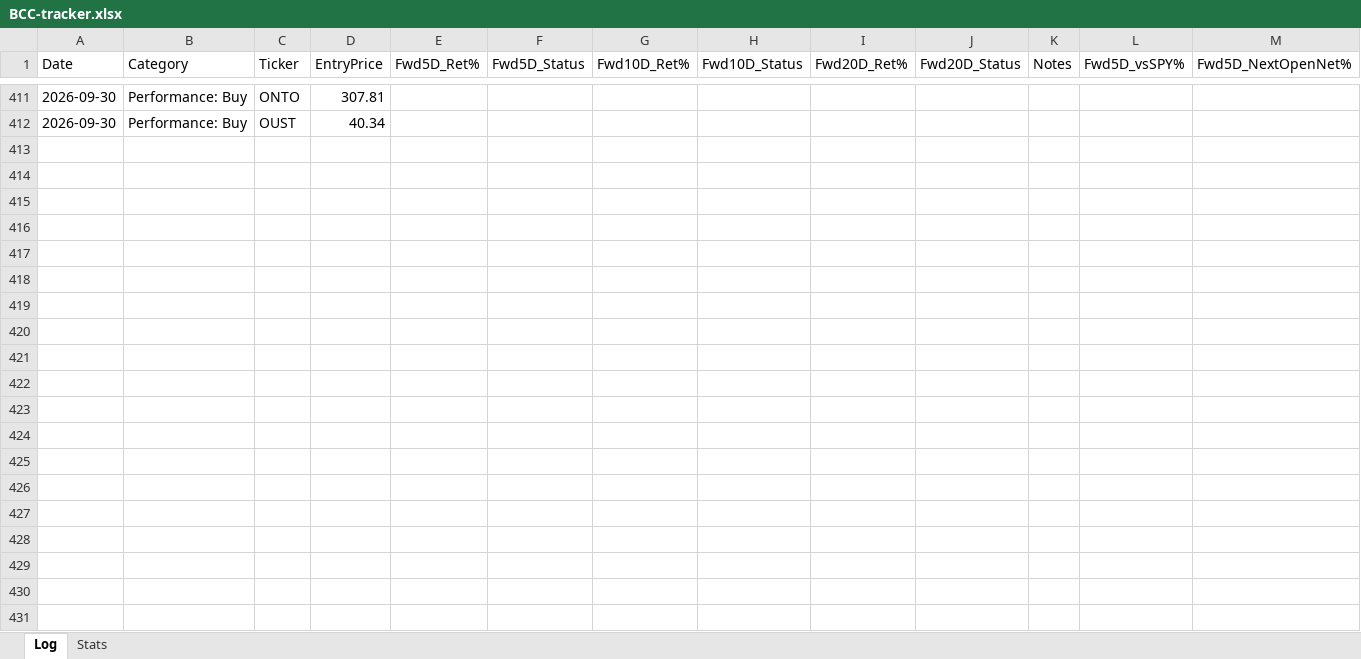
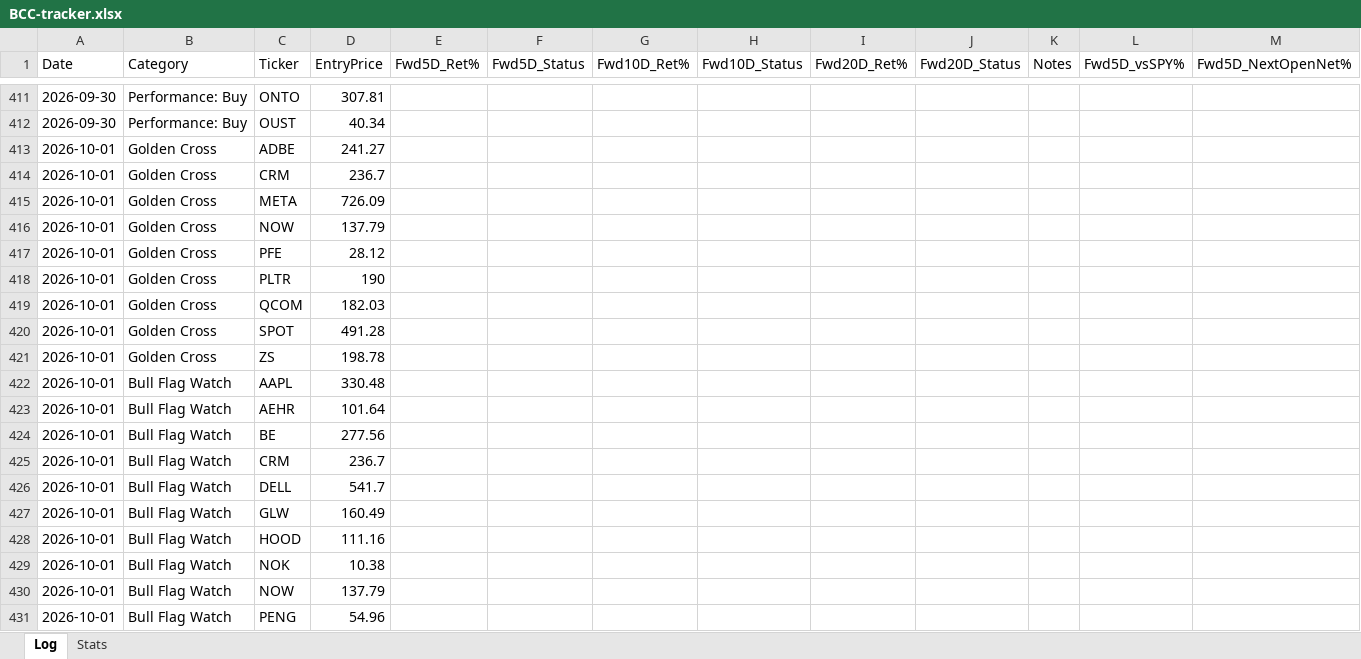
Before and after one commit to Moopheus1/Quant-Records, an Excel workbook: bcc/data/BCC-tracker.xlsx, sheet Log, drawn as a sheet; only a part is shown, gaps mark what is left out; values as stored, in another font and other column widths than the file's, no borders; rows hold the shown columns only; the diff covers the shown part only; the diff names each change by its address in the sheet, - before the commit and + after, or states it on an @@ line.

```diff
--- a/bcc/data/BCC-tracker.xlsx (sheet Log)
+++ b/bcc/data/BCC-tracker.xlsx (sheet Log)
+row 413: 2026-10-01 | Golden Cross | ADBE | 241.27
+row 414: 2026-10-01 | Golden Cross | CRM | 236.7
+row 415: 2026-10-01 | Golden Cross | META | 726.09
+row 416: 2026-10-01 | Golden Cross | NOW | 137.79
+row 417: 2026-10-01 | Golden Cross | PFE | 28.12
+row 418: 2026-10-01 | Golden Cross | PLTR | 190
+row 419: 2026-10-01 | Golden Cross | QCOM | 182.03
+row 420: 2026-10-01 | Golden Cross | SPOT | 491.28
+row 421: 2026-10-01 | Golden Cross | ZS | 198.78
+row 422: 2026-10-01 | Bull Flag Watch | AAPL | 330.48
+row 423: 2026-10-01 | Bull Flag Watch | AEHR | 101.64
+row 424: 2026-10-01 | Bull Flag Watch | BE | 277.56
+row 425: 2026-10-01 | Bull Flag Watch | CRM | 236.7
+row 426: 2026-10-01 | Bull Flag Watch | DELL | 541.7
+row 427: 2026-10-01 | Bull Flag Watch | GLW | 160.49
+row 428: 2026-10-01 | Bull Flag Watch | HOOD | 111.16
+row 429: 2026-10-01 | Bull Flag Watch | NOK | 10.38
+row 430: 2026-10-01 | Bull Flag Watch | NOW | 137.79
+row 431: 2026-10-01 | Bull Flag Watch | PENG | 54.96
```
Also changed, not shown: 12 added rows and 204 edited cells elsewhere in this sheet, sheet Stats, 3 other files.
